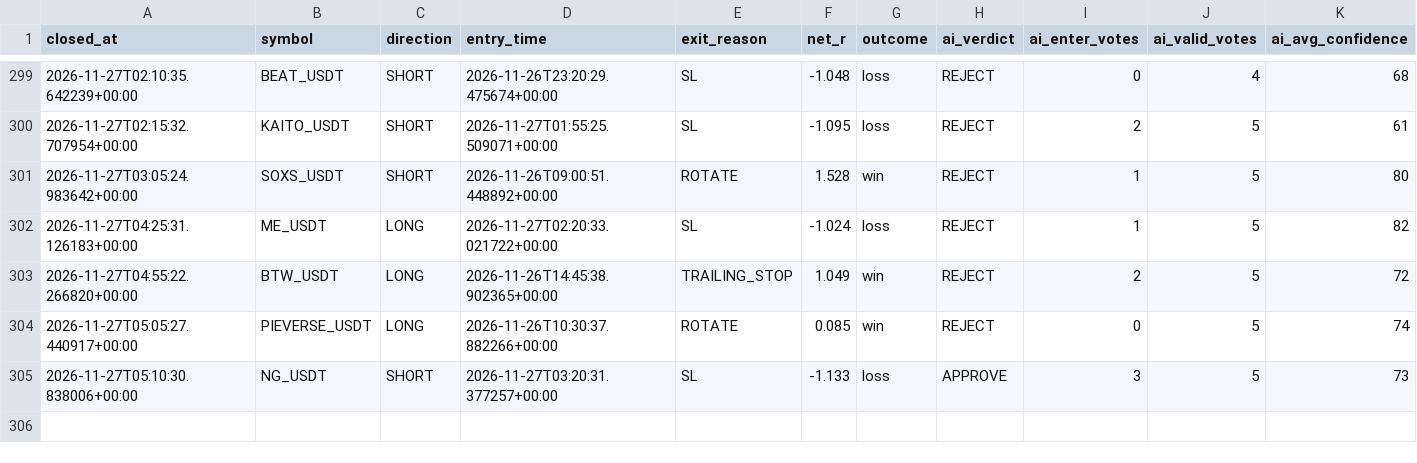
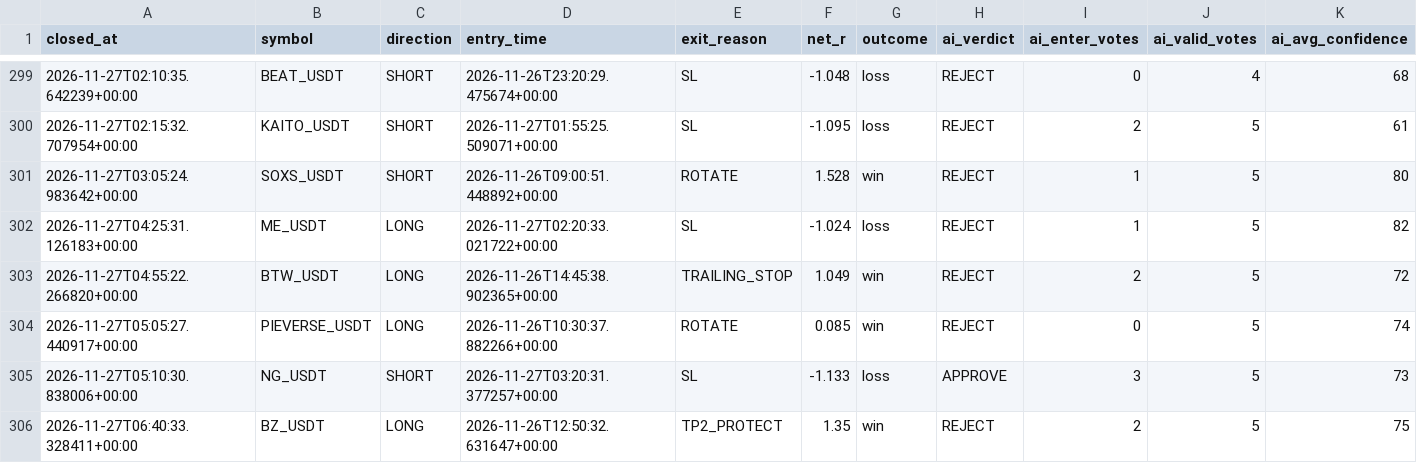
Before and after one commit to wjdtks255-lgtm/Gateio_signal, a CSV file: ai_trades.csv, drawn as a sheet; only a part is shown, gaps mark what is left out; rows hold the shown columns only; the diff names each change by its address in the sheet, - before the commit and + after, or states it on an @@ line.

```diff
--- a/ai_trades.csv
+++ b/ai_trades.csv
+row 306: 2026-11-27T06:40:33.328411+00:00 | BZ_USDT | LONG | 2026-11-26T12:50:32.631647+00:00 | TP2_PROTECT | 1.35 | win | REJECT | 2 | 5 | 75
```
Also changed, not shown: trades.csv, trades_audit.csv, 1 other file.
